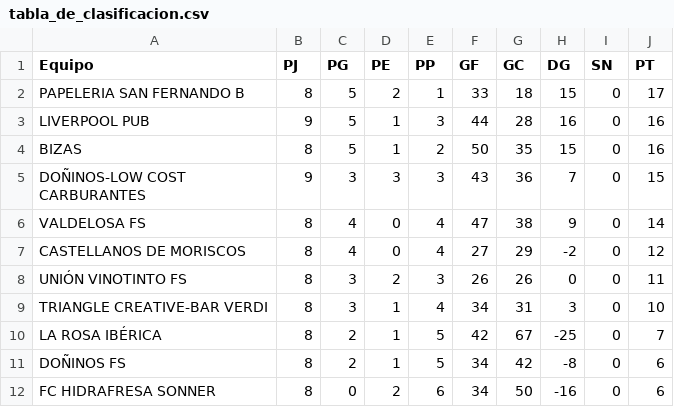
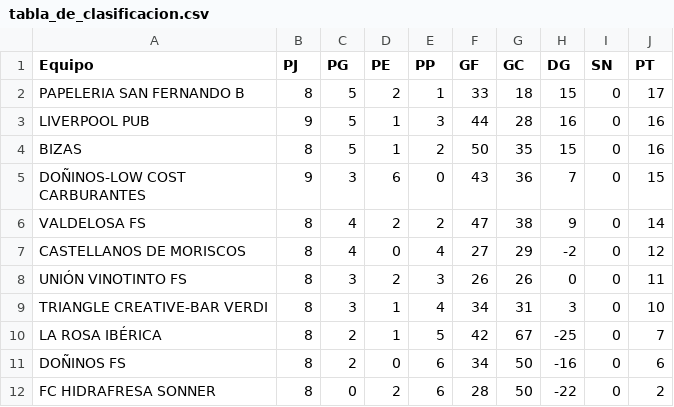
Before and after one commit to juanmartinsantos/unionvinotinto, a CSV file: static/tabla_de_clasificacion/tabla_de_clasificacion.csv, drawn as a sheet.

Commit message:
update

```diff
--- a/static/tabla_de_clasificacion/tabla_de_clasificacion.csv
+++ b/static/tabla_de_clasificacion/tabla_de_clasificacion.csv
@@ -4,4 +4,4 @@ LIVERPOOL PUB,9,5,1,3,44,28,16,0,16
 BIZAS,8,5,1,2,50,35,15,0,16
-DOÑINOS-LOW COST CARBURANTES,9,3,3,3,43,36,7,0,15
-VALDELOSA FS,8,4,0,4,47,38,9,0,14
+DOÑINOS-LOW COST CARBURANTES,9,3,6,0,43,36,7,0,15
+VALDELOSA FS,8,4,2,2,47,38,9,0,14
 CASTELLANOS DE MORISCOS,8,4,0,4,27,29,-2,0,12
@@ -10,3 +10,3 @@ TRIANGLE CREATIVE-BAR VERDI,8,3,1,4,34,31,3,0,10
 LA ROSA IBÉRICA,8,2,1,5,42,67,-25,0,7
-DOÑINOS FS,8,2,1,5,34,42,-8,0,6
-FC HIDRAFRESA SONNER,8,0,2,6,34,50,-16,0,6
+DOÑINOS FS,8,2,0,6,34,50,-16,0,6
+FC HIDRAFRESA SONNER,8,0,2,6,28,50,-22,0,2
```
